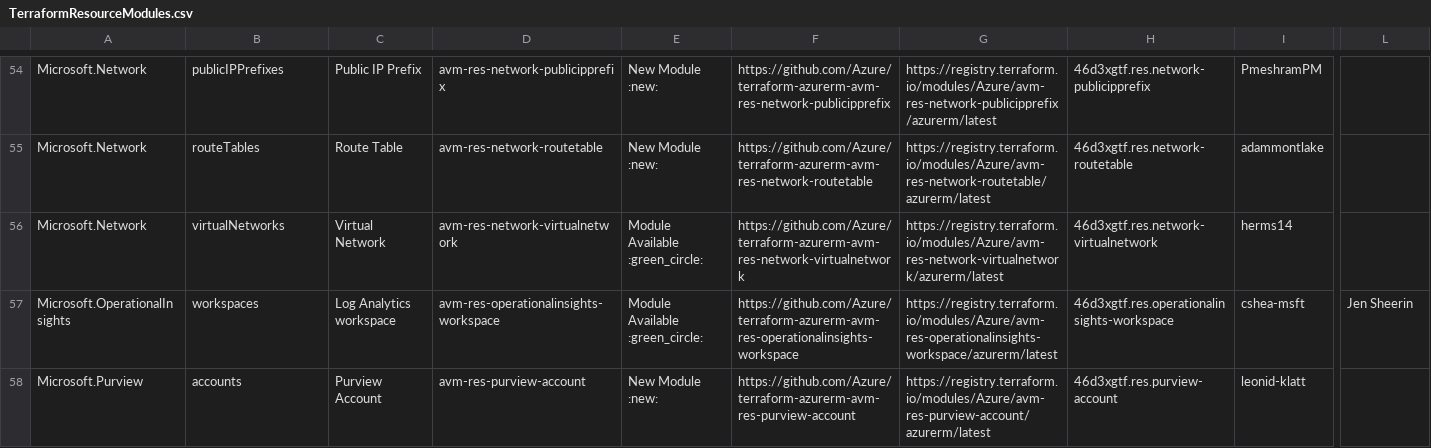
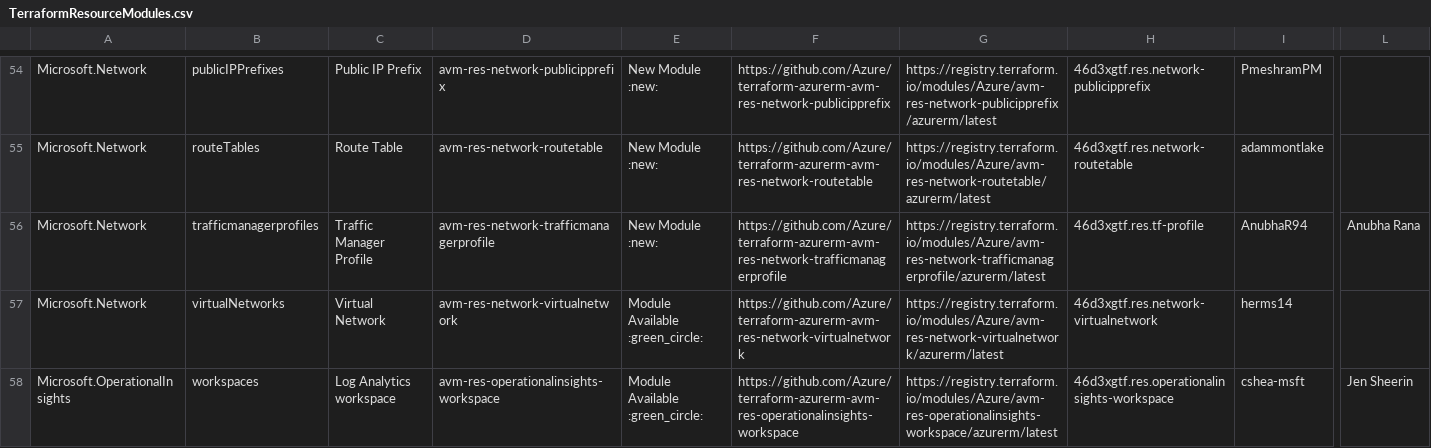
Before and after one commit to Azure/Azure-Verified-Modules, a CSV file: docs/static/module-indexes/TerraformResourceModules.csv, drawn as a sheet; only a part is shown, gaps mark what is left out; the shorter side is filled out with more unchanged rows; rows hold the shown columns only; the diff names each change by its address in the sheet, - before the commit and + after, or states it on an @@ line.

Commit message:
update terraform res index

```diff
--- a/docs/static/module-indexes/TerraformResourceModules.csv
+++ b/docs/static/module-indexes/TerraformResourceModules.csv
+row 56: Microsoft.Network | trafficmanagerprofiles | Traffic Manager Profile | avm-res-network-trafficmanagerprofile | New Module :new: | https://github.com/Azure/terraform-azurerm-avm-res-network-trafficmanagerprofile | https://registry.terraform.io/modules/Azure/avm-res-network-trafficmanagerprofile/azurerm/latest | 46d3xgtf.res.tf-profile | AnubhaR94 | Anubha Rana
```
